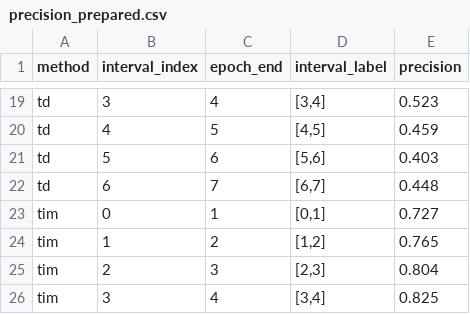
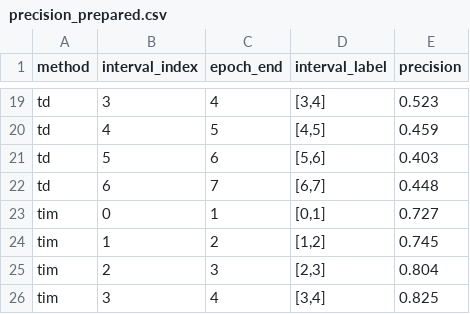
Before and after one commit to wzh4464/tim_data, a CSV file: plots/precision_prepared.csv, drawn as a sheet; only a part is shown, gaps mark what is left out.

Commit message:
更新 tim

```diff
--- a/plots/precision_prepared.csv
+++ b/plots/precision_prepared.csv
@@ -23,3 +23,3 @@ td,6,7,"[6,7]",0.448
 tim,0,1,"[0,1]",0.727
-tim,1,2,"[1,2]",0.765
+tim,1,2,"[1,2]",0.745
 tim,2,3,"[2,3]",0.804
```
